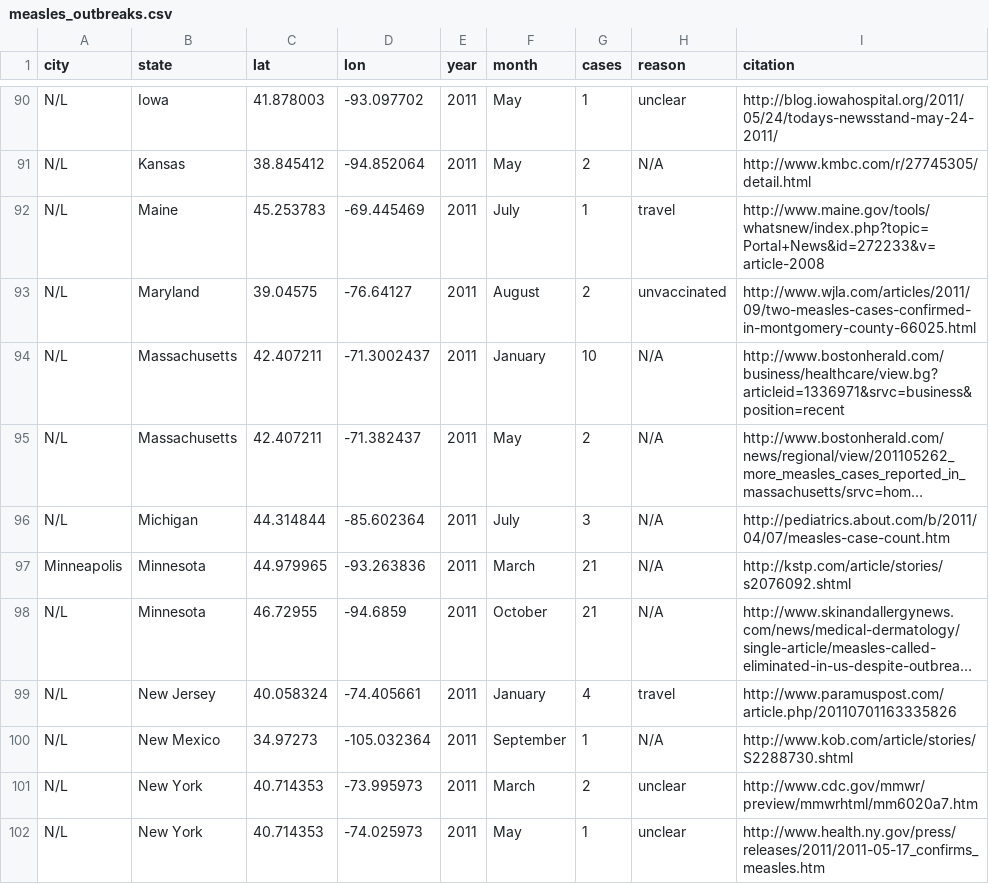
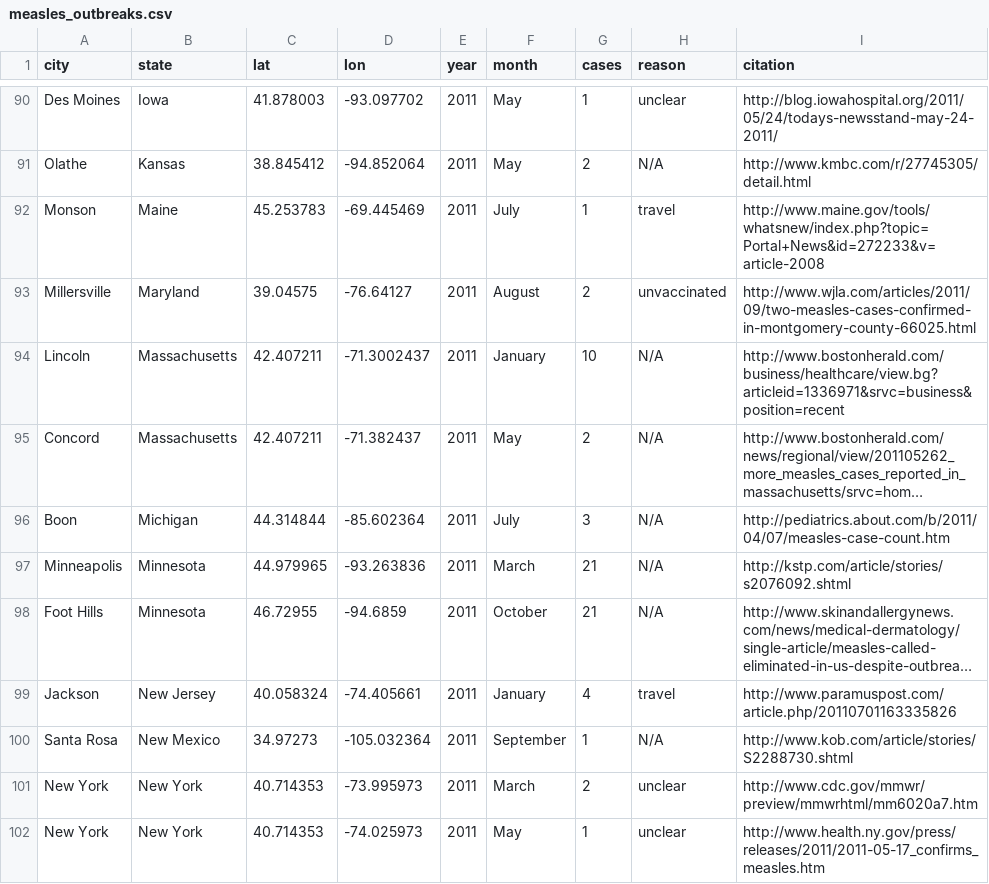
Before and after one commit to artiichoke/165_Final_Project, a CSV file: measles_outbreaks.csv, drawn as a sheet; only a part is shown, gaps mark what is left out; long unchanged cells end in …; the diff covers the shown part only; the diff names each change by its address in the sheet, - before the commit and + after, or states it on an @@ line.

Commit message:
updated cities in measles_outbreaks

```diff
--- a/measles_outbreaks.csv
+++ b/measles_outbreaks.csv
-A90 (city): N/L
+A90 (city): Des Moines
-A91 (city): N/L
+A91 (city): Olathe
-A92 (city): N/L
+A92 (city): Monson
-A93 (city): N/L
+A93 (city): Millersville
-A94 (city): N/L
+A94 (city): Lincoln
-A95 (city): N/L
+A95 (city): Concord
-A96 (city): N/L
+A96 (city): Boon
-A98 (city): N/L
+A98 (city): Foot Hills
-A99 (city): N/L
+A99 (city): Jackson
-A100 (city): N/L
+A100 (city): Santa Rosa
-A101:A102 (city): N/L
+A101:A102 (city): New York
```
Also changed, not shown: 73 edited cells elsewhere in this file.
